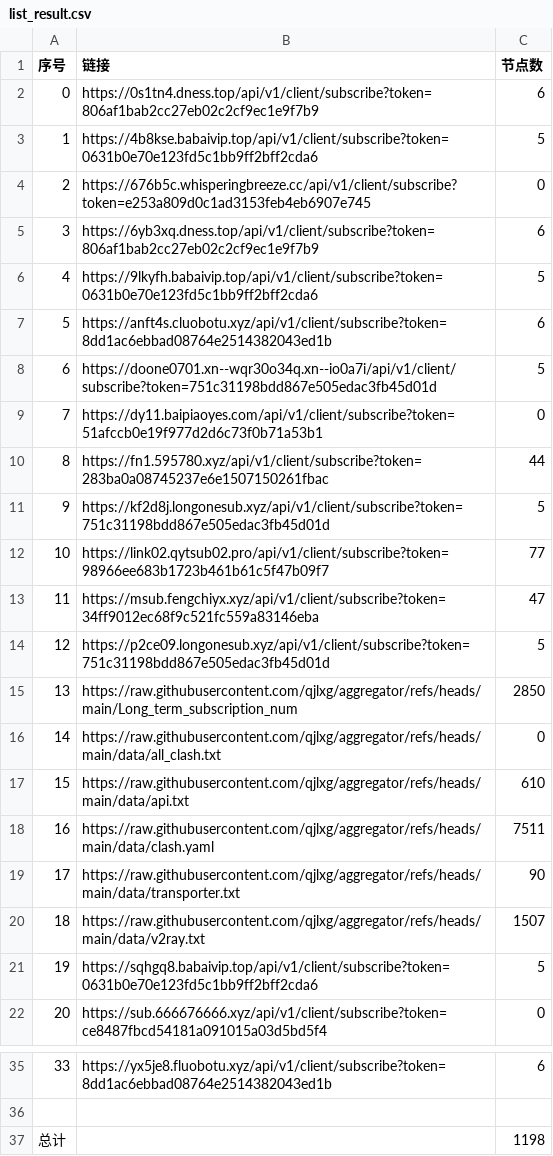
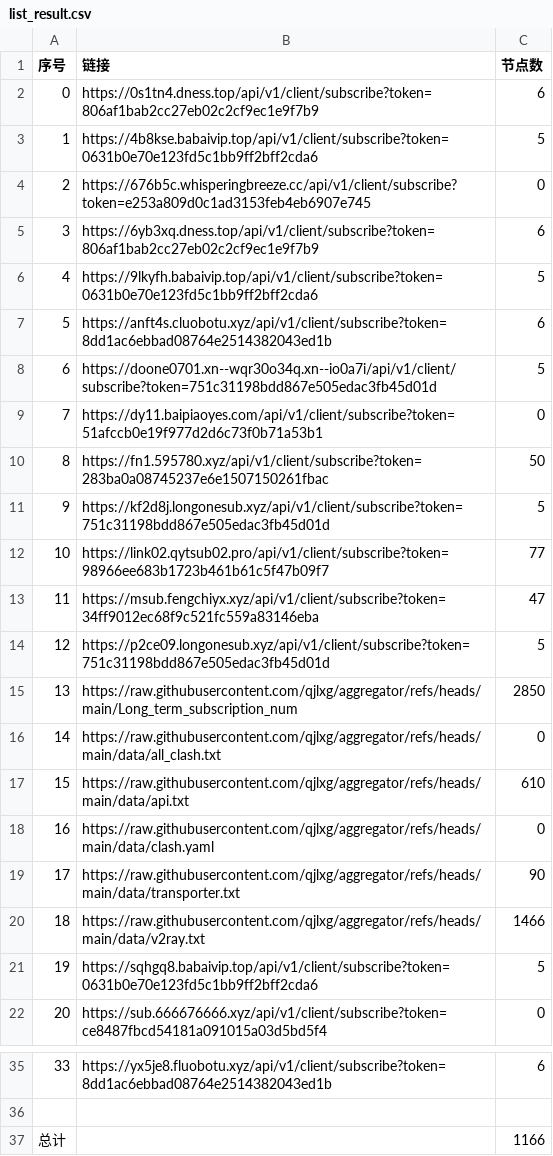
Before and after one commit to qjlxg/skywrt, a CSV file: list_result.csv, drawn as a sheet; only a part is shown, gaps mark what is left out.

```diff
--- a/list_result.csv
+++ b/list_result.csv
@@ -9,3 +9,3 @@
 7,https://dy11.baipiaoyes.com/api/v1/client/subscribe?token=51afccb0e19f977d2d6c73f0b71a53b1,0
-8,https://fn1.595780.xyz/api/v1/client/subscribe?token=283ba0a08745237e6e1507150261fbac,44
+8,https://fn1.595780.xyz/api/v1/client/subscribe?token=283ba0a08745237e6e1507150261fbac,50
 9,https://kf2d8j.longonesub.xyz/api/v1/client/subscribe?token=751c31198bdd867e505edac3fb45d01d,5
@@ -17,5 +17,5 @@
 15,https://raw.githubusercontent.com/qjlxg/aggregator/refs/heads/main/data/api.txt,610
-16,https://raw.githubusercontent.com/qjlxg/aggregator/refs/heads/main/data/clash.yaml,7511
+16,https://raw.githubusercontent.com/qjlxg/aggregator/refs/heads/main/data/clash.yaml,0
 17,https://raw.githubusercontent.com/qjlxg/aggregator/refs/heads/main/data/transporter.txt,90
-18,https://raw.githubusercontent.com/qjlxg/aggregator/refs/heads/main/data/v2ray.txt,1507
+18,https://raw.githubusercontent.com/qjlxg/aggregator/refs/heads/main/data/v2ray.txt,1466
 19,https://sqhgq8.babaivip.top/api/v1/client/subscribe?token=0631b0e70e123fd5c1bb9ff2bff2cda6,5
@@ -36,2 +36,2 @@
 
-总计,,1198
+总计,,1166
```
Also changed, not shown: 33 other files.
